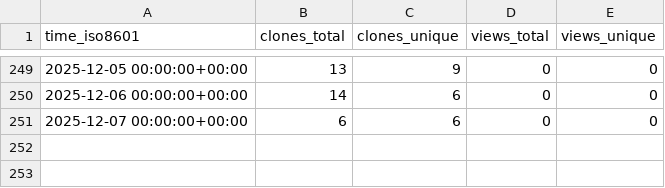
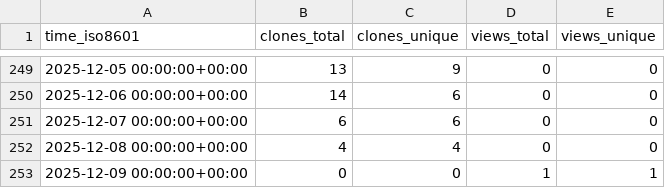
Before and after one commit to stablecaps/ice-cat-wrangler, a CSV file: stablecaps/ice-cat-wrangler/ghrs-data/views_clones_aggregate.csv, drawn as a sheet; only a part is shown, gaps mark what is left out.

```diff
--- a/stablecaps/ice-cat-wrangler/ghrs-data/views_clones_aggregate.csv
+++ b/stablecaps/ice-cat-wrangler/ghrs-data/views_clones_aggregate.csv
@@ -251 +251,3 @@ time_iso8601,clones_total,clones_unique,views_total,views_unique
 2025-12-07 00:00:00+00:00,6,6,0,0
+2025-12-08 00:00:00+00:00,4,4,0,0
+2025-12-09 00:00:00+00:00,0,0,1,1
```
Also changed, not shown: 1 other file.
